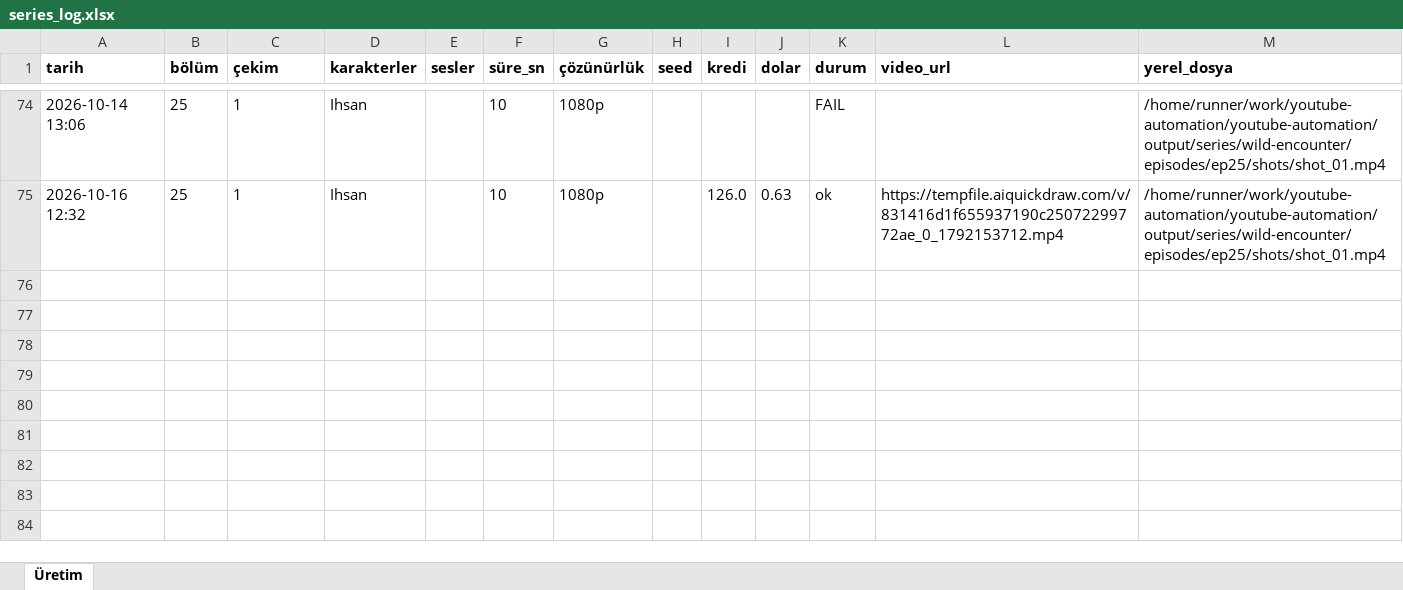
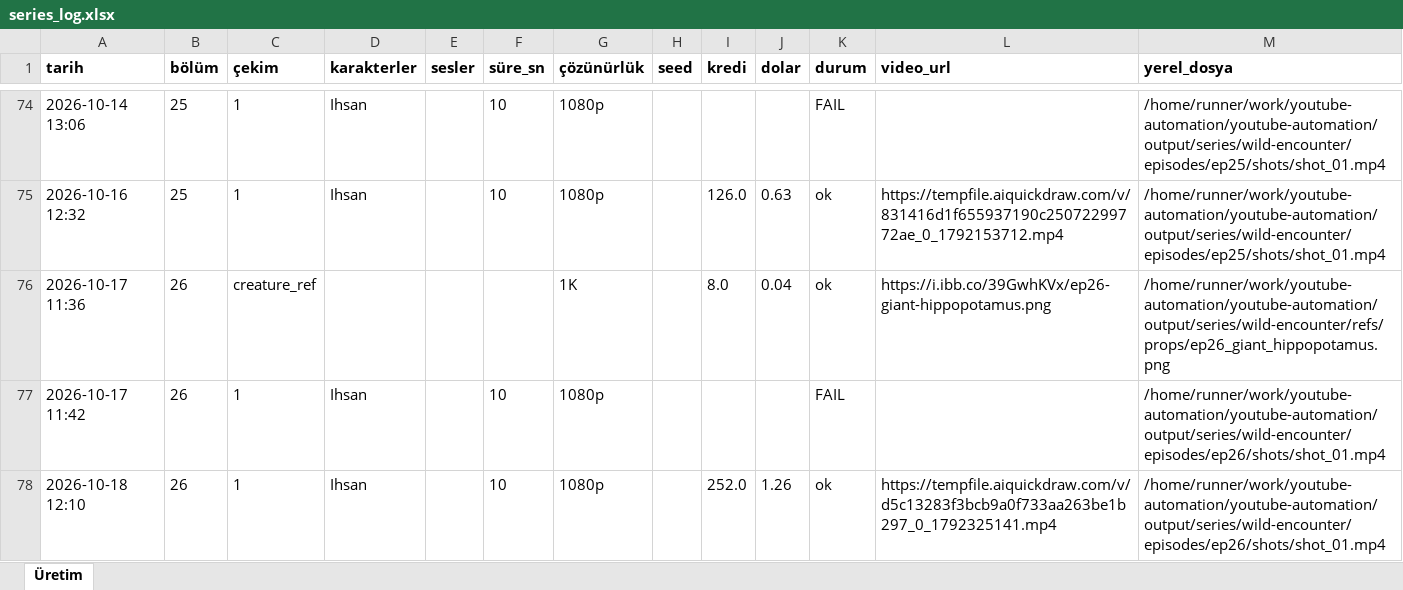
Before and after one commit to Wolkchen00/youtube-automation, an Excel workbook: sentinal_ihsan/wild-encounter/series_log.xlsx, sheet Üretim, drawn as a sheet; only a part is shown, gaps mark what is left out; values as stored, in another font and other column widths than the file's, no borders; the diff names each change by its address in the sheet, - before the commit and + after, or states it on an @@ line.

```diff
--- a/sentinal_ihsan/wild-encounter/series_log.xlsx (sheet Üretim)
+++ b/sentinal_ihsan/wild-encounter/series_log.xlsx (sheet Üretim)
+row 76: 2026-10-17 11:36 | 26 | creature_ref |  |  |  | 1K |  | 8.0 | 0.04 | ok | https://i.ibb.co/39GwhKVx/ep26-giant-hippopotamus.png | /home/runner/work/youtube-automation/youtube-automation/output/series/wild-encounter/refs/props/ep26_giant_hippopotamus.png
+row 77: 2026-10-17 11:42 | 26 | 1 | Ihsan |  | 10 | 1080p |  |  |  | FAIL |  | /home/runner/work/youtube-automation/youtube-automation/output/series/wild-encounter/episodes/ep26/shots/shot_01.mp4
+row 78: 2026-10-18 12:10 | 26 | 1 | Ihsan |  | 10 | 1080p |  | 252.0 | 1.26 | ok | https://tempfile.aiquickdraw.com/v/d5c13283f3bcb9a0f733aa263be1b297_0_1792325141.mp4 | /home/runner/work/youtube-automation/youtube-automation/output/series/wild-encounter/episodes/ep26/shots/shot_01.mp4
```
Also changed, not shown: 7 other files.
